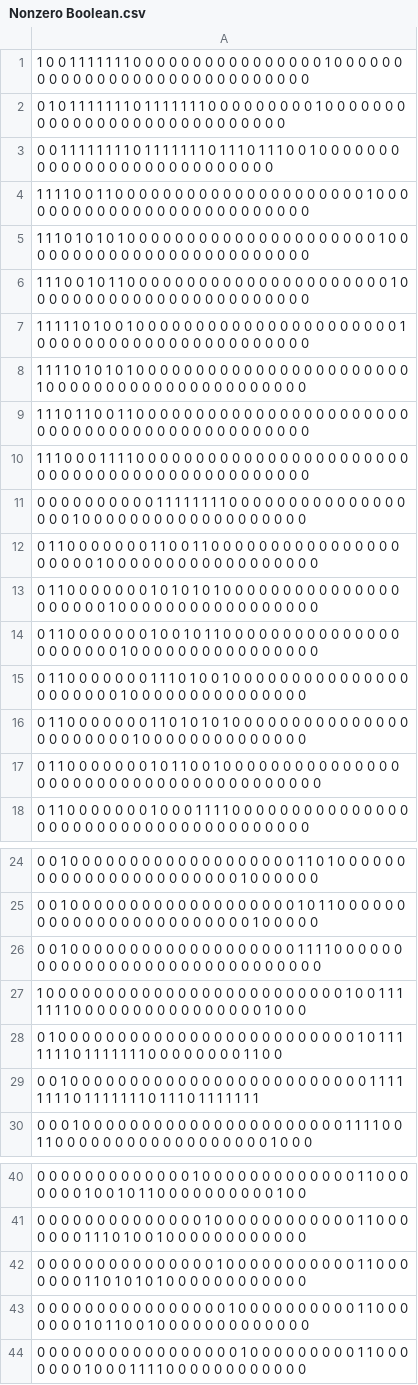
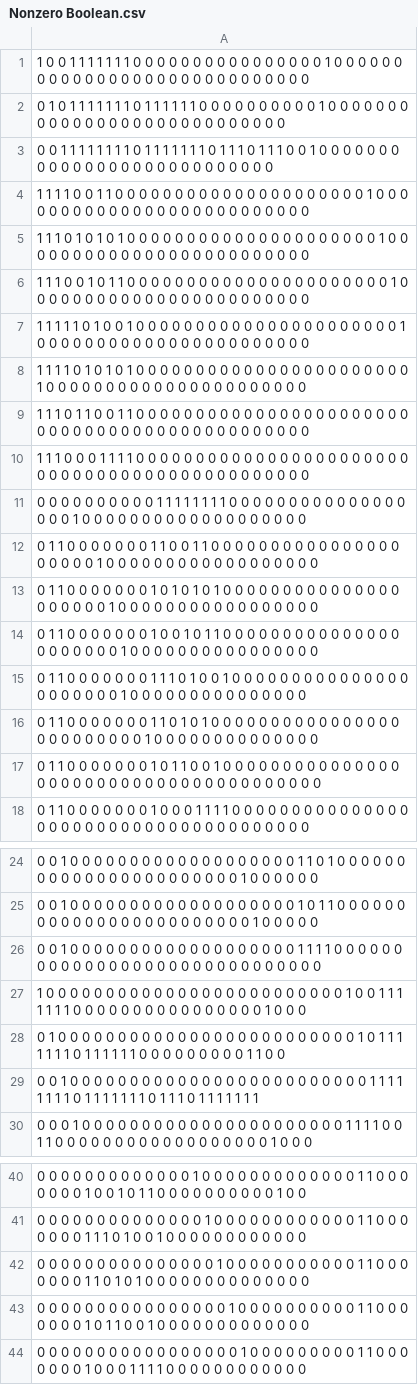
Before and after one commit to meyer-lab/gc-valent, a CSV file: Nonzero Boolean.csv, drawn as a sheet; only a part is shown, gaps mark what is left out.

```diff
--- a/Nonzero Boolean.csv
+++ b/Nonzero Boolean.csv
@@ -1,3 +1,3 @@
 1 0 0 1 1 1 1 1 1 1 0 0 0 0 0 0 0 0 0 0 0 0 0 0 0 0 1 0 0 0 0 0 0 0 0 0 0 0 0 0 0 0 0 0 0 0 0 0 0 0 0 0 0 0 0 0
-0 1 0 1 1 1 1 1 1 1 0 1 1 1 1 1 1 1 0 0 0 0 0 0 0 0 0 1 0 0 0 0 0 0 0 0 0 0 0 0 0 0 0 0 0 0 0 0 0 0 0 0 0 0 0 0
+0 1 0 1 1 1 1 1 1 1 0 1 1 1 1 1 1 0 0 0 0 0 0 0 0 0 0 1 0 0 0 0 0 0 0 0 0 0 0 0 0 0 0 0 0 0 0 0 0 0 0 0 0 0 0 0
 0 0 1 1 1 1 1 1 1 1 0 1 1 1 1 1 1 1 0 1 1 1 0 1 1 1 0 0 1 0 0 0 0 0 0 0 0 0 0 0 0 0 0 0 0 0 0 0 0 0 0 0 0 0 0 0
@@ -15,3 +15,3 @@
 0 1 1 0 0 0 0 0 0 0 1 1 1 0 1 0 0 1 0 0 0 0 0 0 0 0 0 0 0 0 0 0 0 0 0 0 0 0 0 0 1 0 0 0 0 0 0 0 0 0 0 0 0 0 0 0
-0 1 1 0 0 0 0 0 0 0 1 1 0 1 0 1 0 1 0 0 0 0 0 0 0 0 0 0 0 0 0 0 0 0 0 0 0 0 0 0 0 1 0 0 0 0 0 0 0 0 0 0 0 0 0 0
+0 1 1 0 0 0 0 0 0 0 1 1 0 1 0 1 0 0 0 0 0 0 0 0 0 0 0 0 0 0 0 0 0 0 0 0 0 0 0 0 0 1 0 0 0 0 0 0 0 0 0 0 0 0 0 0
 0 1 1 0 0 0 0 0 0 0 1 0 1 1 0 0 1 0 0 0 0 0 0 0 0 0 0 0 0 0 0 0 0 0 0 0 0 0 0 0 0 0 0 0 0 0 0 0 0 0 0 0 0 0 0 0
@@ -27,3 +27,3 @@
 1 0 0 0 0 0 0 0 0 0 0 0 0 0 0 0 0 0 0 0 0 0 0 0 0 0 1 0 0 1 1 1 1 1 1 1 0 0 0 0 0 0 0 0 0 0 0 0 0 0 0 0 1 0 0 0
-0 1 0 0 0 0 0 0 0 0 0 0 0 0 0 0 0 0 0 0 0 0 0 0 0 0 0 1 0 1 1 1 1 1 1 1 0 1 1 1 1 1 1 1 0 0 0 0 0 0 0 0 1 1 0 0
+0 1 0 0 0 0 0 0 0 0 0 0 0 0 0 0 0 0 0 0 0 0 0 0 0 0 0 1 0 1 1 1 1 1 1 1 0 1 1 1 1 1 1 0 0 0 0 0 0 0 0 0 1 1 0 0
 0 0 1 0 0 0 0 0 0 0 0 0 0 0 0 0 0 0 0 0 0 0 0 0 0 0 0 0 1 1 1 1 1 1 1 1 0 1 1 1 1 1 1 1 0 1 1 1 0 1 1 1 1 1 1 1
@@ -41,3 +41,3 @@
 0 0 0 0 0 0 0 0 0 0 0 0 0 0 1 0 0 0 0 0 0 0 0 0 0 0 0 1 1 0 0 0 0 0 0 0 1 1 1 0 1 0 0 1 0 0 0 0 0 0 0 0 0 0 0 0
-0 0 0 0 0 0 0 0 0 0 0 0 0 0 0 1 0 0 0 0 0 0 0 0 0 0 0 1 1 0 0 0 0 0 0 0 1 1 0 1 0 1 0 1 0 0 0 0 0 0 0 0 0 0 0 0
+0 0 0 0 0 0 0 0 0 0 0 0 0 0 0 1 0 0 0 0 0 0 0 0 0 0 0 1 1 0 0 0 0 0 0 0 1 1 0 1 0 1 0 0 0 0 0 0 0 0 0 0 0 0 0 0
 0 0 0 0 0 0 0 0 0 0 0 0 0 0 0 0 1 0 0 0 0 0 0 0 0 0 0 1 1 0 0 0 0 0 0 0 1 0 1 1 0 0 1 0 0 0 0 0 0 0 0 0 0 0 0 0
```
Also changed, not shown: 3 other files.
